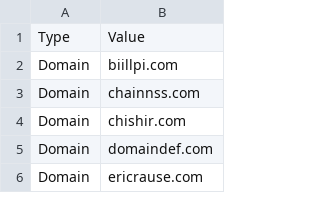
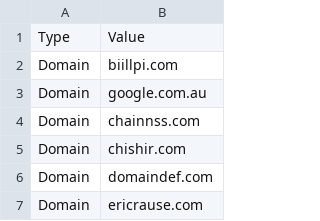
Before and after one commit to hongkiatsim/ioc, a CSV file: 2020-003-ioc.csv, drawn as a sheet; only a part is shown.

Commit message:
Update 2020-003-ioc.csv

```diff
--- a/2020-003-ioc.csv
+++ b/2020-003-ioc.csv
@@ -2,2 +2,3 @@
 Domain,biillpi.com
+Domain,google.com.au
 Domain,chainnss.com
```
